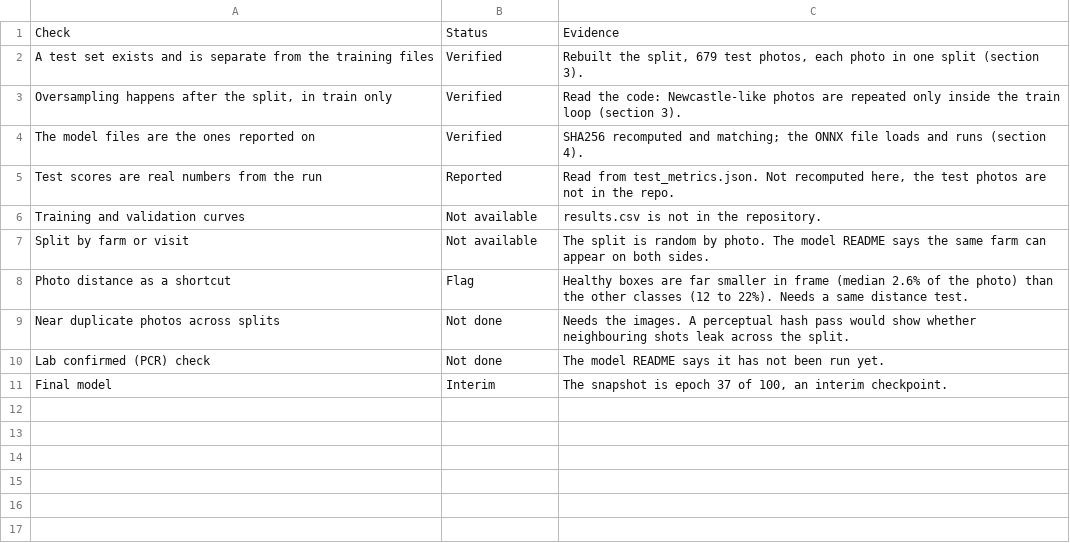
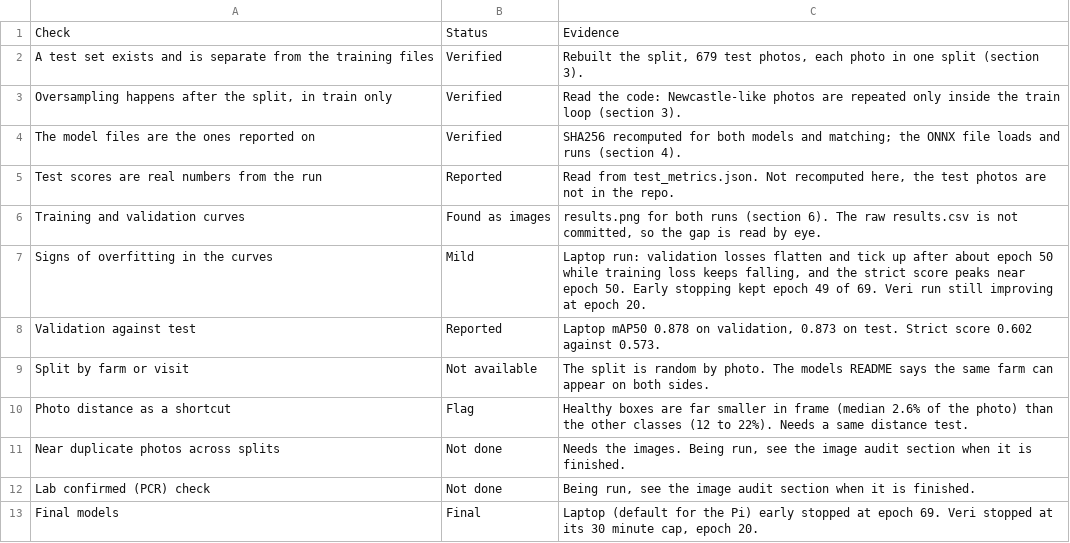
Before and after one commit to Dee-1862/Holy-Crap, a CSV file: data-visualization/figures/evidence_status.csv, drawn as a sheet.

```diff
--- a/data-visualization/figures/evidence_status.csv
+++ b/data-visualization/figures/evidence_status.csv
@@ -3,9 +3,11 @@ A test set exists and is separate from the training files,Verified,"Rebuilt the
 "Oversampling happens after the split, in train only",Verified,Read the code: Newcastle-like photos are repeated only inside the train loop (section 3).
-The model files are the ones reported on,Verified,SHA256 recomputed and matching; the ONNX file loads and runs (section 4).
+The model files are the ones reported on,Verified,SHA256 recomputed for both models and matching; the ONNX file loads and runs (section 4).
 Test scores are real numbers from the run,Reported,"Read from test_metrics.json. Not recomputed here, the test photos are not in the repo."
-Training and validation curves,Not available,results.csv is not in the repository.
-Split by farm or visit,Not available,The split is random by photo. The model README says the same farm can appear on both sides.
+Training and validation curves,Found as images,"results.png for both runs (section 6). The raw results.csv is not committed, so the gap is read by eye."
+Signs of overfitting in the curves,Mild,"Laptop run: validation losses flatten and tick up after about epoch 50 while training loss keeps falling, and the strict score peaks near epoch 50. Early stopping kept epoch 49 of 69. Veri run still improving at epoch 20."
+Validation against test,Reported,"Laptop mAP50 0.878 on validation, 0.873 on test. Strict score 0.602 against 0.573."
+Split by farm or visit,Not available,The split is random by photo. The models README says the same farm can appear on both sides.
 Photo distance as a shortcut,Flag,Healthy boxes are far smaller in frame (median 2.6% of the photo) than the other classes (12 to 22%). Needs a same distance test.
-Near duplicate photos across splits,Not done,Needs the images. A perceptual hash pass would show whether neighbouring shots leak across the split.
-Lab confirmed (PCR) check,Not done,The model README says it has not been run yet.
-Final model,Interim,"The snapshot is epoch 37 of 100, an interim checkpoint."
+Near duplicate photos across splits,Not done,"Needs the images. Being run, see the image audit section when it is finished."
+Lab confirmed (PCR) check,Not done,"Being run, see the image audit section when it is finished."
+Final models,Final,"Laptop (default for the Pi) early stopped at epoch 69. Veri stopped at its 30 minute cap, epoch 20."
```
Also changed, not shown: 6 other files.
